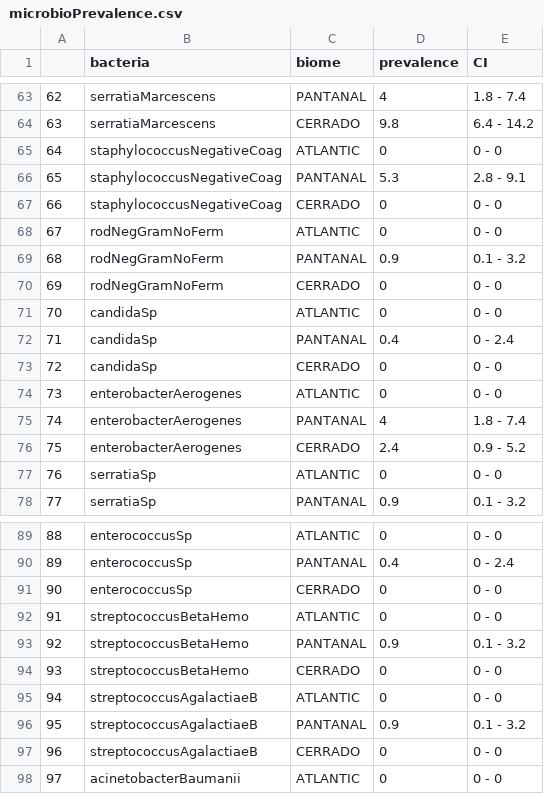
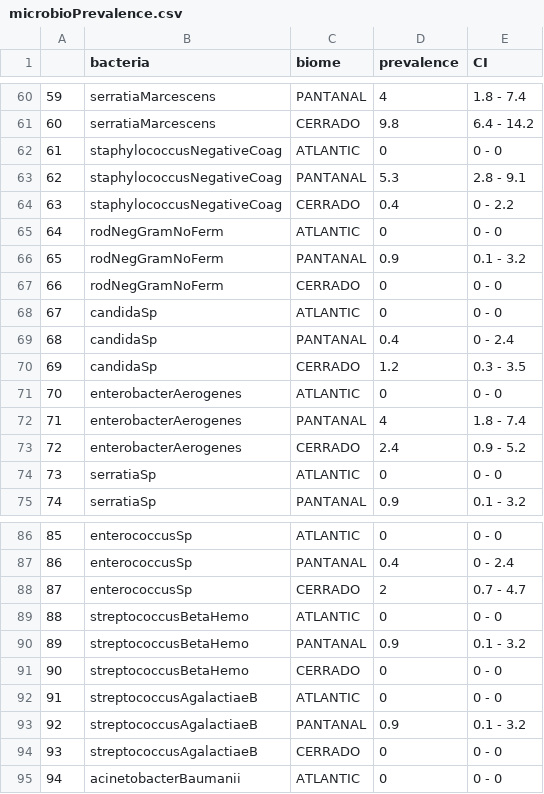
Before and after one commit to tati-micheletti/Tapirus, a CSV file: Results/microbioPrevalence.csv, drawn as a sheet; only a part is shown, gaps mark what is left out; addresses are those after the commit; the diff covers the shown part only; the diff names each change by its address in the sheet, - before the commit and + after, or states it on an @@ line.

```diff
--- a/Results/microbioPrevalence.csv
+++ b/Results/microbioPrevalence.csv
@@ column A renumbered from row 47 down @@
-D64 (prevalence): 0
+D64 (prevalence): 0.4
-E64 (CI): 0 - 0
+E64 (CI): 0 - 2.2
-D70 (prevalence): 0
+D70 (prevalence): 1.2
-E70 (CI): 0 - 0
+E70 (CI): 0.3 - 3.5
-D88 (prevalence): 0
+D88 (prevalence): 2
-E88 (CI): 0 - 0
+E88 (CI): 0.7 - 4.7
```
Also changed, not shown: 24 removed rows and 13 edited cells elsewhere in this file, Results/SimilarityMicrobio.csv, Results/X2EachMicrobio.csv, 5 other files.
